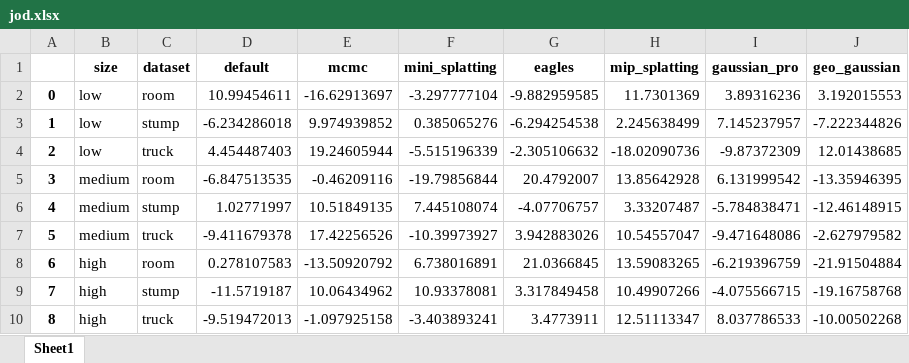
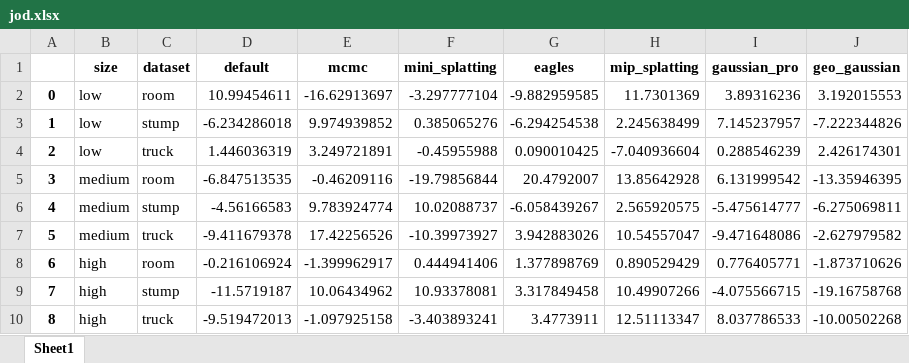
Before and after one commit to PaulErpen/eval-viewer, an Excel workbook: scripts/report/jod.xlsx, sheet Sheet1, drawn as a sheet; values as stored, in another font and other column widths than the file's, no borders; the diff names each change by its address in the sheet, - before the commit and + after, or states it on an @@ line.

```diff
--- a/scripts/report/jod.xlsx (sheet Sheet1)
+++ b/scripts/report/jod.xlsx (sheet Sheet1)
-D4 (default): 4.454487403
+D4 (default): 1.446036319
-E4 (mcmc): 19.24605944
+E4 (mcmc): 3.249721891
-F4 (mini_splatting): -5.515196339
+F4 (mini_splatting): -0.45955988
-G4 (eagles): -2.305106632
+G4 (eagles): 0.090010425
-H4 (mip_splatting): -18.02090736
+H4 (mip_splatting): -7.040936604
-I4 (gaussian_pro): -9.87372309
+I4 (gaussian_pro): 0.288546239
-J4 (geo_gaussian): 12.01438685
+J4 (geo_gaussian): 2.426174301
-D6 (default): 1.02771997
+D6 (default): -4.56166583
-E6 (mcmc): 10.51849135
+E6 (mcmc): 9.783924774
-F6 (mini_splatting): 7.445108074
+F6 (mini_splatting): 10.02088737
-G6 (eagles): -4.07706757
+G6 (eagles): -6.058439267
-H6 (mip_splatting): 3.33207487
+H6 (mip_splatting): 2.565920575
-I6 (gaussian_pro): -5.784838471
+I6 (gaussian_pro): -5.475614777
-J6 (geo_gaussian): -12.46148915
+J6 (geo_gaussian): -6.275069811
-D8 (default): 0.278107583
+D8 (default): -0.216106924
-E8 (mcmc): -13.50920792
+E8 (mcmc): -1.399962917
-F8 (mini_splatting): 6.738016891
+F8 (mini_splatting): 0.444941406
-G8 (eagles): 21.0366845
+G8 (eagles): 1.377898769
-H8 (mip_splatting): 13.59083265
+H8 (mip_splatting): 0.890529429
-I8 (gaussian_pro): -6.219396759
+I8 (gaussian_pro): 0.776405771
-J8 (geo_gaussian): -21.91504884
+J8 (geo_gaussian): -1.873710626
```
Also changed, not shown: 8 other files.
